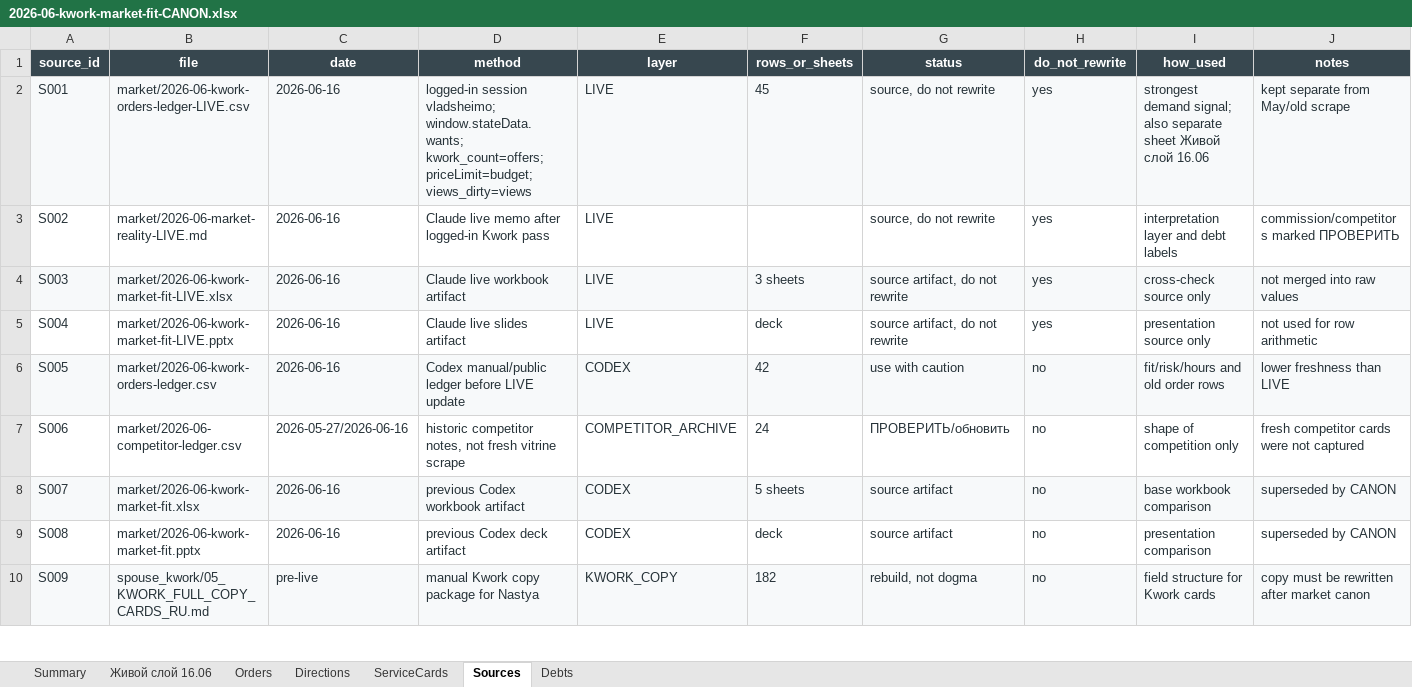
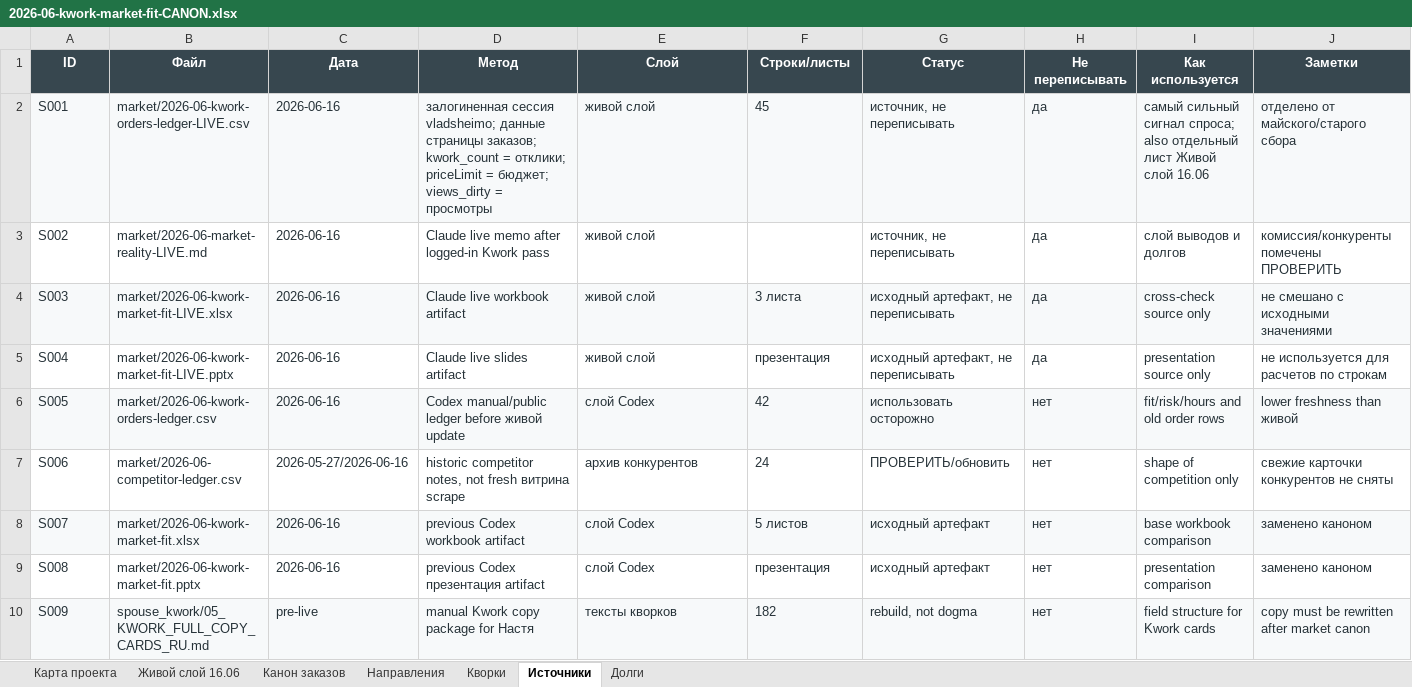
Before and after one commit to vsheimo/vsheimo, an Excel workbook: market/2026-06-kwork-market-fit-CANON.xlsx, sheet Источники, drawn as a sheet; only a part is shown; values as stored, in another font and other column widths than the file's, no borders; removed rows and columns are numbered as before the commit, all else as after; the diff covers the shown part only; the diff names each change by its address in the sheet, - before the commit and + after, or states it on an @@ line.

Commit message:
market-fit: simplify kwork workbook navigation

```diff
--- a/market/2026-06-kwork-market-fit-CANON.xlsx (sheet Источники)
+++ b/market/2026-06-kwork-market-fit-CANON.xlsx (sheet Источники)
-sheet tab: Summary
+sheet tab: Карта проекта
-sheet tab: Orders
+sheet tab: Канон заказов
-sheet tab: Directions
+sheet tab: Направления
-sheet tab: ServiceCards
+sheet tab: Кворки
-sheet tab: Sources
+sheet tab: Источники
-sheet tab: Debts
+sheet tab: Долги
-row 1: source_id | file | date | method | layer | rows_or_sheets | status | do_not_rewrite | how_used | notes
+row 1: ID | Файл | Дата | Метод | Слой | Строки/листы | Статус | Не переписывать | Как используется | Заметки
-D2: logged-in session vladsheimo; window.stateData.wants; kwork_count=offers; priceLimit=budget; views_dirty=views
+D2: залогиненная сессия vladsheimo; данные страницы заказов; kwork_count = отклики; priceLimit = бюджет; views_dirty = просмотры
-E2:E5: LIVE
+E2:E5: живой слой
-G2:G3: source, do not rewrite
+G2:G3: источник, не переписывать
-H2:H5: yes
+H2:H5: да
-I2: strongest demand signal; also separate sheet Живой слой…
+I2: самый сильный сигнал спроса; also отдельный лист Живой слой…
-J2: kept separate from May/old scrape
+J2: отделено от майского/старого сбора
-I3: interpretation layer and debt labels
+I3: слой выводов и долгов
-J3: commission/competitors marked ПРОВЕРИТЬ
+J3: комиссия/конкуренты помечены ПРОВЕРИТЬ
-F4: 3 sheets
+F4: 3 листа
-G4:G5: source artifact, do not rewrite
+G4:G5: исходный артефакт, не переписывать
-J4: not merged into raw values
+J4: не смешано с исходными значениями
-F5: deck
+F5: презентация
-J5: not used for row arithmetic
+J5: не используется для расчетов по строкам
-D6: …ledger before LIVE update
+D6: …ledger before живой update
-E6: CODEX
+E6: слой Codex
-G6: use with caution
+G6: использовать осторожно
-H6:H10: no
+H6:H10: нет
-J6: lower freshness than LIVE
+J6: lower freshness than живой
-D7: …not fresh vitrine scrape
+D7: …not fresh витрина scrape
-E7: COMPETITOR_ARCHIVE
+E7: архив конкурентов
-J7: fresh competitor cards were not captured
+J7: свежие карточки конкурентов не сняты
-E8:E9: CODEX
+E8:E9: слой Codex
-F8: 5 sheets
+F8: 5 листов
-G8:G9: source artifact
+G8:G9: исходный артефакт
-J8:J9: superseded by CANON
+J8:J9: заменено каноном
-D9: previous Codex deck artifact
+D9: previous Codex презентация artifact
-F9: deck
+F9: презентация
-D10: manual Kwork copy package for Nastya
+D10: manual Kwork copy package for Настя
-E10: KWORK_COPY
+E10: тексты кворков
```
Also changed, not shown: 11 edited cells elsewhere in this sheet, sheet Карта проекта, sheet Кворки, sheet Канон заказов, sheet Живой слой 16.06, sheet Направления, sheet Долги, 1 other file.
